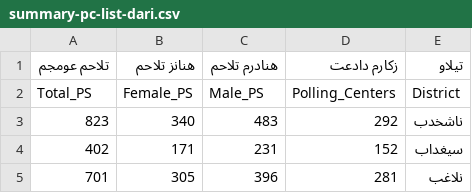
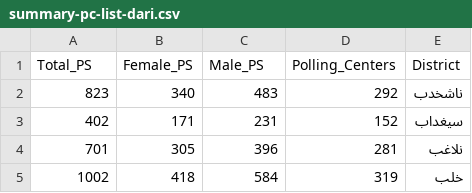
Before and after one commit to developmentseed/aodp-data, a CSV file: data/2014_president_election/summary-pc-list-dari.csv, drawn as a sheet; only a part is shown; the shorter side is filled out with more unchanged rows.

```diff
--- a/data/2014_president_election/summary-pc-list-dari.csv
+++ b/data/2014_president_election/summary-pc-list-dari.csv
@@ -1,2 +1 @@
-تلاحم عومجم,هنانز تلاحم,هنادرم تلاحم,زکارم دادعت,تيلاو
 Total_PS,Female_PS,Male_PS,Polling_Centers,District
```
Also changed, not shown: 1 other file.
